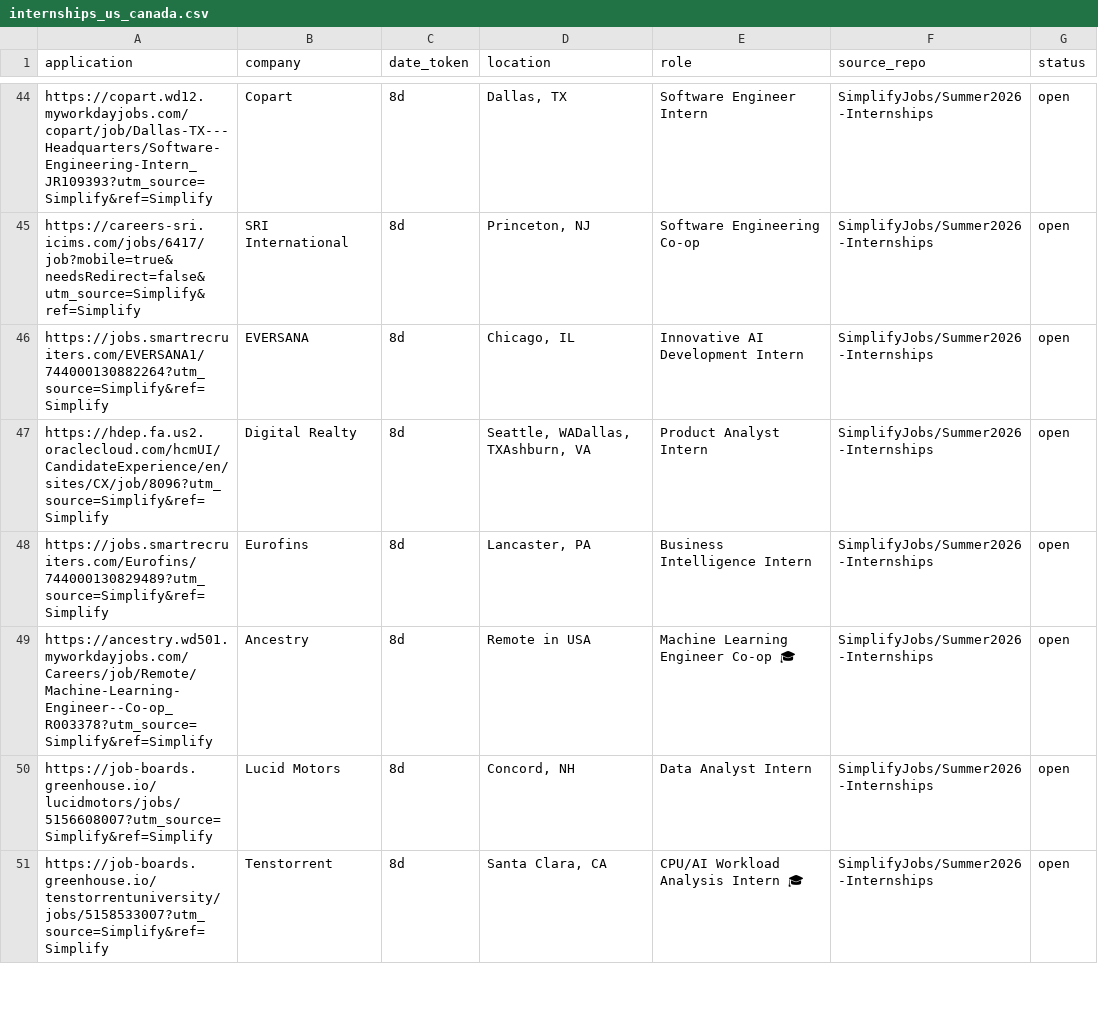
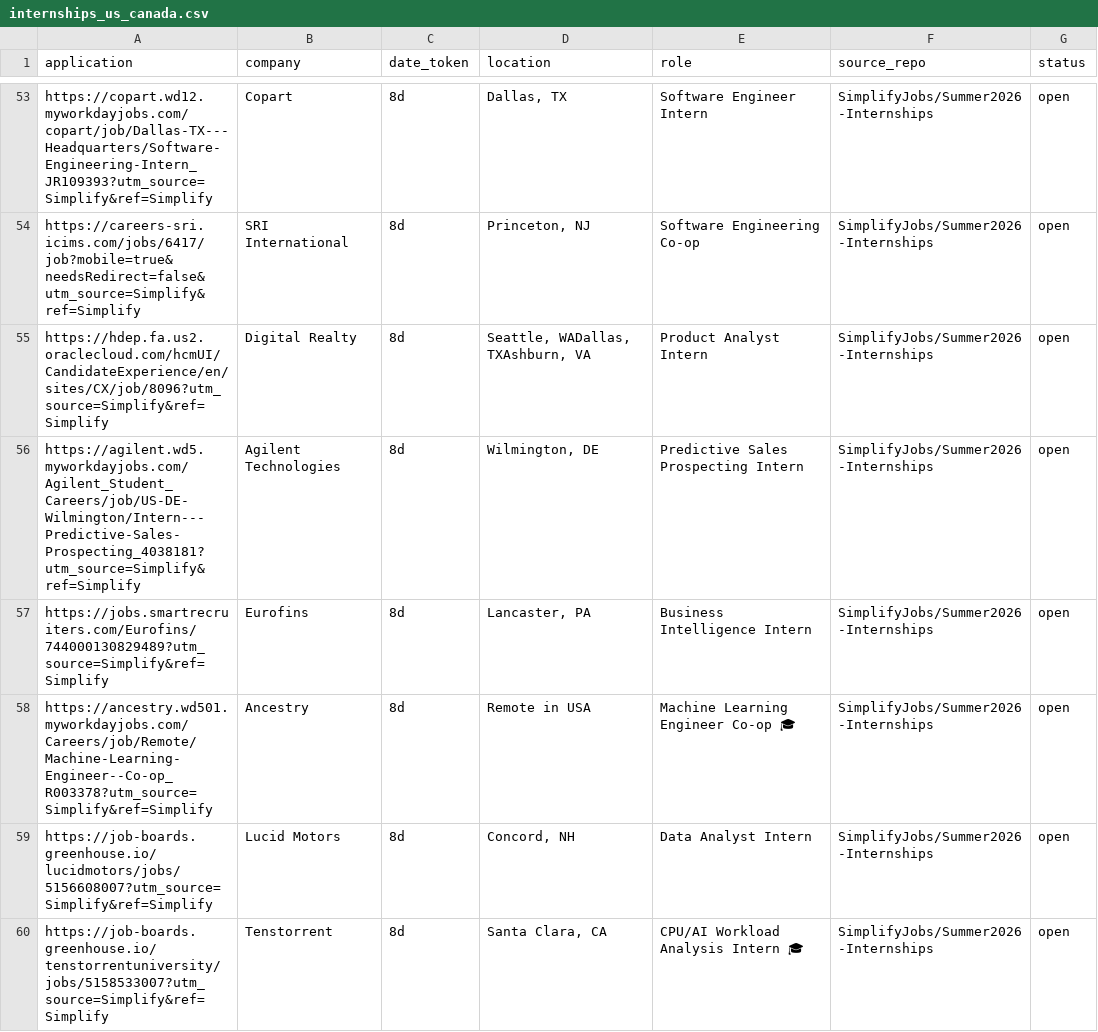
Before and after one commit to vats98754/job-fetcher, a CSV file: internships_us_canada.csv, drawn as a sheet; only a part is shown, gaps mark what is left out; the diff covers the shown part only.

```diff
--- a/internships_us_canada.csv
+++ b/internships_us_canada.csv
@@ -45,4 +54,4 @@ https://copart.wd12.myworkdayjobs.com/copart/job/Dallas-TX---Headquarters/Softwa
 https://careers-sri.icims.com/jobs/6417/job?mobile=true&needsRedirect=false&utm_source=Simplify&ref=Simplify,SRI International,8d,"Princeton, NJ",Software Engineering Co-op,SimplifyJobs/Summer2026-Internships,open
-https://jobs.smartrecruiters.com/EVERSANA1/744000130882264?utm_source=Simplify&ref=Simplify,EVERSANA,8d,"Chicago, IL",Innovative AI Development Intern,SimplifyJobs/Summer2026-Internships,open
 https://hdep.fa.us2.oraclecloud.com/hcmUI/CandidateExperience/en/sites/CX/job/8096?utm_source=Simplify&ref=Simplify,Digital Realty,8d,"Seattle, WADallas, TXAshburn, VA",Product Analyst Intern,SimplifyJobs/Summer2026-Internships,open
+https://agilent.wd5.myworkdayjobs.com/Agilent_Student_Careers/job/US-DE-Wilmington/Intern---Predictive-Sales-Prospecting_4038181?utm_source=Simplify&ref=Simplify,Agilent Technologies,8d,"Wilmington, DE",Predictive Sales Prospecting Intern,SimplifyJobs/Summer2026-Internships,open
 https://jobs.smartrecruiters.com/Eurofins/744000130829489?utm_source=Simplify&ref=Simplify,Eurofins,8d,"Lancaster, PA",Business Intelligence Intern,SimplifyJobs/Summer2026-Internships,open
```
Also changed, not shown: 11 added rows, 6 removed rows, 10 moved rows and 2 edited cells elsewhere in this file.
